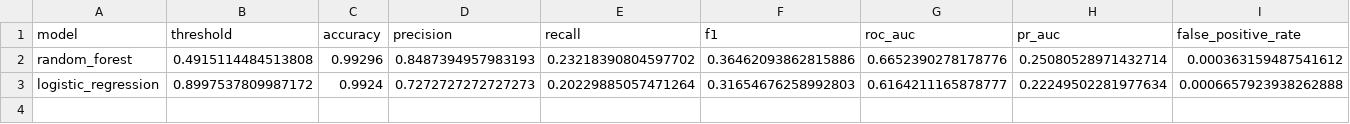
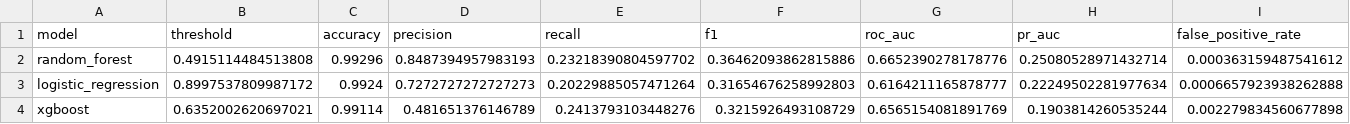
Before and after one commit to KennyDao1324/fraud-handbook-ml, a CSV file: outputs/model_comparison.csv, drawn as a sheet; only a part is shown; rows hold the shown columns only; the diff names each change by its address in the sheet, - before the commit and + after, or states it on an @@ line.

Commit message:
feat: compare XGBoost fraud classifier

```diff
--- a/outputs/model_comparison.csv
+++ b/outputs/model_comparison.csv
+row 4: xgboost | 0.6352002620697021 | 0.99114 | 0.481651376146789 | 0.2413793103448276 | 0.3215926493108729 | 0.6565154081891769 | 0.1903814260535244 | 0.002279834560677898
```
Also changed, not shown: 8 other files.
